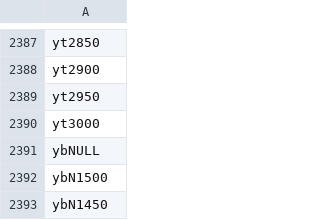
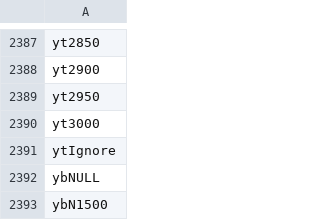
Before and after one commit to silnrsi/font-awami, a CSV file: source/glyph_data.csv, drawn as a sheet; only a part is shown, gaps mark what is left out; the shorter side is filled out with more unchanged rows; the diff names each change by its address in the sheet, - before the commit and + after, or states it on an @@ line.

Commit message:
Added ytIgnore marker.

```diff
--- a/source/glyph_data.csv
+++ b/source/glyph_data.csv
+row 2391: ytIgnore
```
Also changed, not shown: 9 other files.
